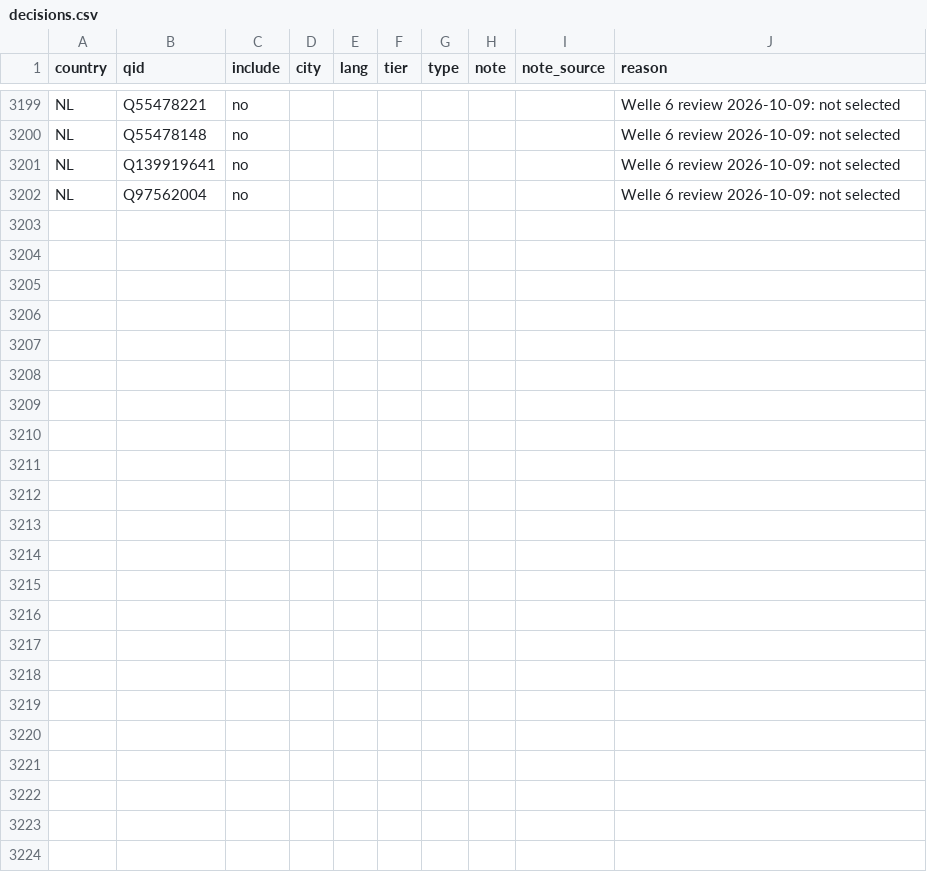
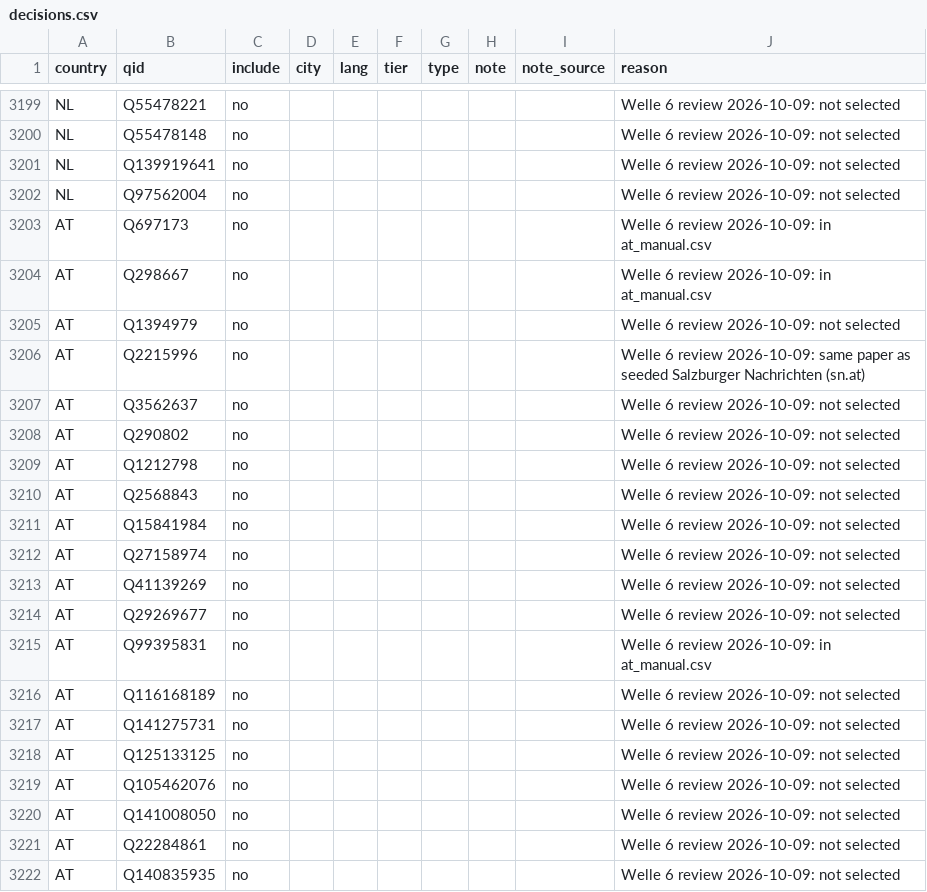
Before and after one commit to visual-dimensions/diurna, a CSV file: data/seed/candidates/decisions.csv, drawn as a sheet; only a part is shown, gaps mark what is left out; the diff names each change by its address in the sheet, - before the commit and + after, or states it on an @@ line.

```diff
--- a/data/seed/candidates/decisions.csv
+++ b/data/seed/candidates/decisions.csv
+row 3203: AT | Q697173 | no |  |  |  |  |  |  | Welle 6 review 2026-10-09: in at_manual.csv
+row 3204: AT | Q298667 | no |  |  |  |  |  |  | Welle 6 review 2026-10-09: in at_manual.csv
+row 3205: AT | Q1394979 | no |  |  |  |  |  |  | Welle 6 review 2026-10-09: not selected
+row 3206: AT | Q2215996 | no |  |  |  |  |  |  | Welle 6 review 2026-10-09: same paper as seeded Salzburger Nachrichten (sn.at)
+row 3207: AT | Q3562637 | no |  |  |  |  |  |  | Welle 6 review 2026-10-09: not selected
+row 3208: AT | Q290802 | no |  |  |  |  |  |  | Welle 6 review 2026-10-09: not selected
+row 3209: AT | Q1212798 | no |  |  |  |  |  |  | Welle 6 review 2026-10-09: not selected
+row 3210: AT | Q2568843 | no |  |  |  |  |  |  | Welle 6 review 2026-10-09: not selected
+row 3211: AT | Q15841984 | no |  |  |  |  |  |  | Welle 6 review 2026-10-09: not selected
+row 3212: AT | Q27158974 | no |  |  |  |  |  |  | Welle 6 review 2026-10-09: not selected
+row 3213: AT | Q41139269 | no |  |  |  |  |  |  | Welle 6 review 2026-10-09: not selected
+row 3214: AT | Q29269677 | no |  |  |  |  |  |  | Welle 6 review 2026-10-09: not selected
+row 3215: AT | Q99395831 | no |  |  |  |  |  |  | Welle 6 review 2026-10-09: in at_manual.csv
+row 3216: AT | Q116168189 | no |  |  |  |  |  |  | Welle 6 review 2026-10-09: not selected
+row 3217: AT | Q141275731 | no |  |  |  |  |  |  | Welle 6 review 2026-10-09: not selected
+row 3218: AT | Q125133125 | no |  |  |  |  |  |  | Welle 6 review 2026-10-09: not selected
+row 3219: AT | Q105462076 | no |  |  |  |  |  |  | Welle 6 review 2026-10-09: not selected
+row 3220: AT | Q141008050 | no |  |  |  |  |  |  | Welle 6 review 2026-10-09: not selected
+row 3221: AT | Q22284861 | no |  |  |  |  |  |  | Welle 6 review 2026-10-09: not selected
+row 3222: AT | Q140835935 | no |  |  |  |  |  |  | Welle 6 review 2026-10-09: not selected
```
Also changed, not shown: data/geocode_report.csv, data/seed/candidates/AT.csv, 4 other files.
